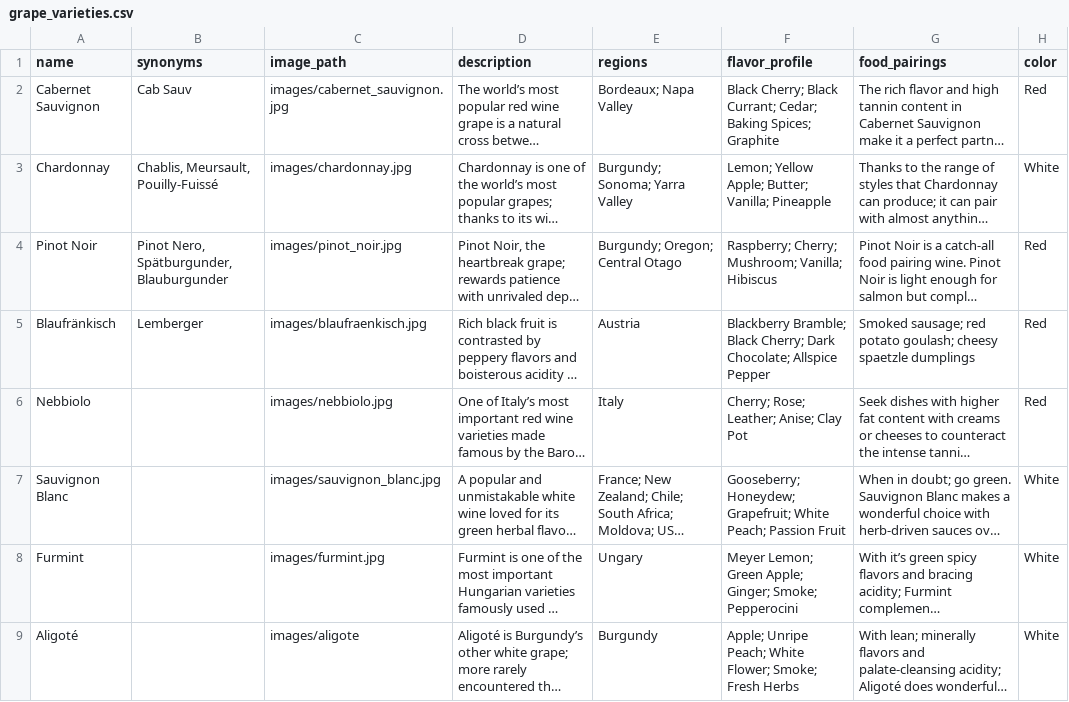
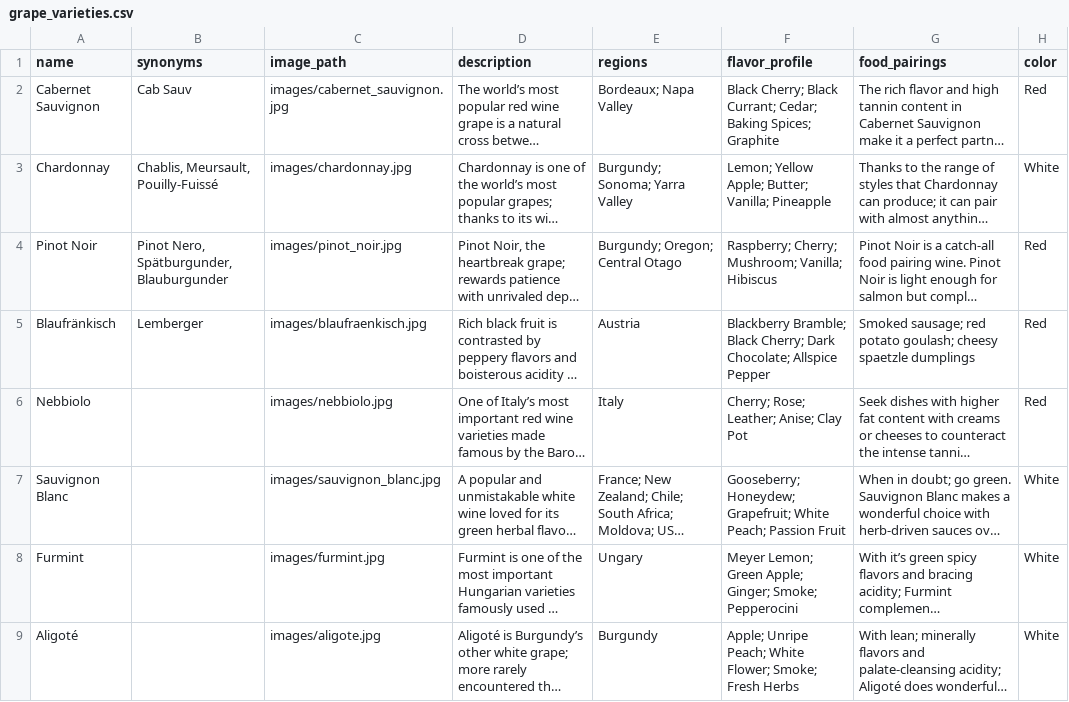
Before and after one commit to alexw-maker/Grape-Variety-Encyclopedia, a CSV file: grape_varieties.csv, drawn as a sheet; long unchanged cells end in …; the diff names each change by its address in the sheet, - before the commit and + after, or states it on an @@ line.

Commit message:
fixed image source error in CSV and updated app.py

```diff
--- a/grape_varieties.csv
+++ b/grape_varieties.csv
-C9 (image_path): images/aligote
+C9 (image_path): images/aligote.jpg
```
Also changed, not shown: 1 other file.
